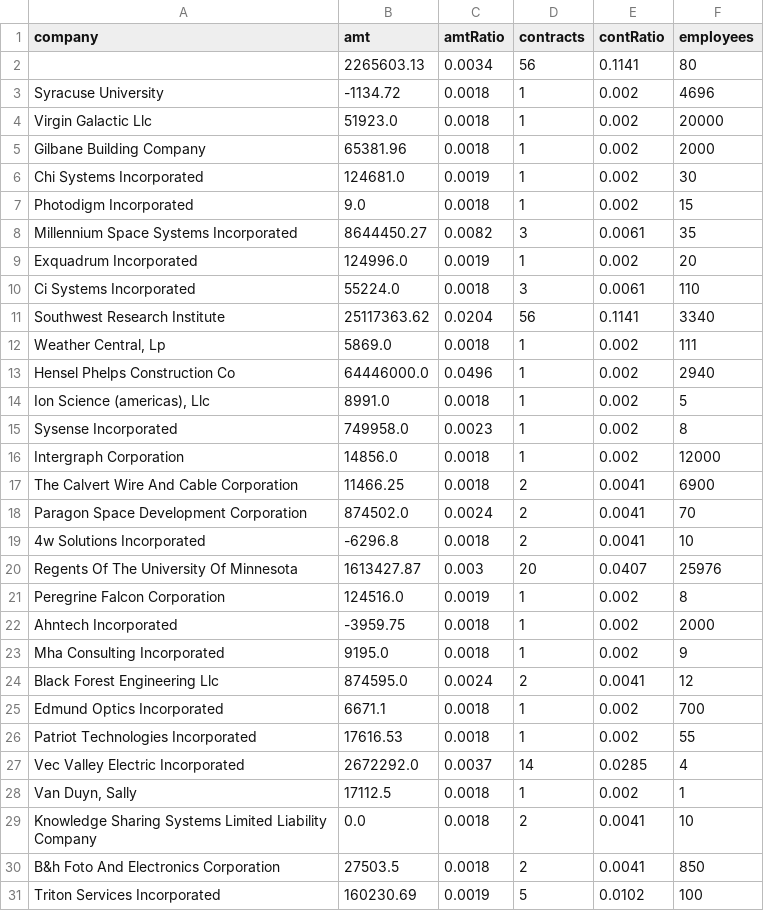
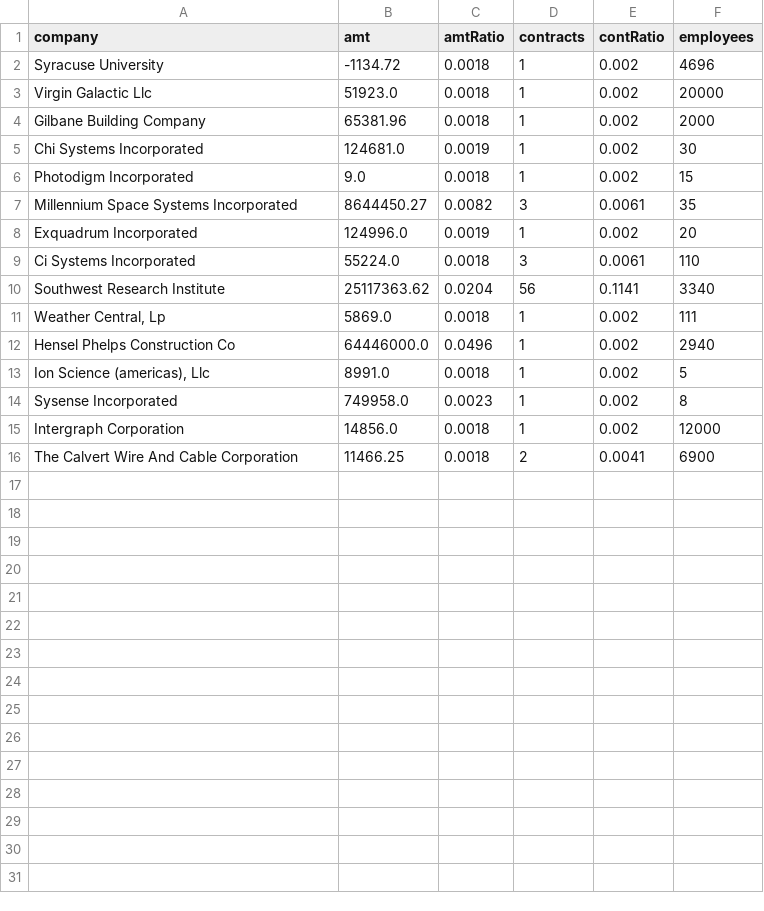
Before and after one commit to JohnLZeller/info_vis, a TSV file: data/data.tsv, drawn as a sheet.

```diff
--- a/data/data.tsv
+++ b/data/data.tsv
@@ -1,3 +1,2 @@
 company	amt	amtRatio	contracts	contRatio	employees
-	2265603.13	0.0034	56	0.1141	80
 Syracuse University	-1134.72	0.0018	1	0.002	4696
@@ -17,15 +16 @@ Intergraph Corporation	14856.0	0.0018	1	0.002	12000
 The Calvert Wire And Cable Corporation	11466.25	0.0018	2	0.0041	6900
-Paragon Space Development Corporation	874502.0	0.0024	2	0.0041	70
-4w Solutions Incorporated	-6296.8	0.0018	2	0.0041	10
-Regents Of The University Of Minnesota	1613427.87	0.003	20	0.0407	25976
-Peregrine Falcon Corporation	124516.0	0.0019	1	0.002	8
-Ahntech Incorporated	-3959.75	0.0018	1	0.002	2000
-Mha Consulting Incorporated	9195.0	0.0018	1	0.002	9
-Black Forest Engineering Llc	874595.0	0.0024	2	0.0041	12
-Edmund Optics Incorporated	6671.1	0.0018	1	0.002	700
-Patriot Technologies Incorporated	17616.53	0.0018	1	0.002	55
-Vec Valley Electric Incorporated	2672292.0	0.0037	14	0.0285	4
-Van Duyn, Sally	17112.5	0.0018	1	0.002	1
-Knowledge Sharing Systems Limited Liability Company	0.0	0.0018	2	0.0041	10
-B&h Foto And Electronics Corporation	27503.5	0.0018	2	0.0041	850
-Triton Services Incorporated	160230.69	0.0019	5	0.0102	100
```
Also changed, not shown: data/companies.tsv, 2 other files.
